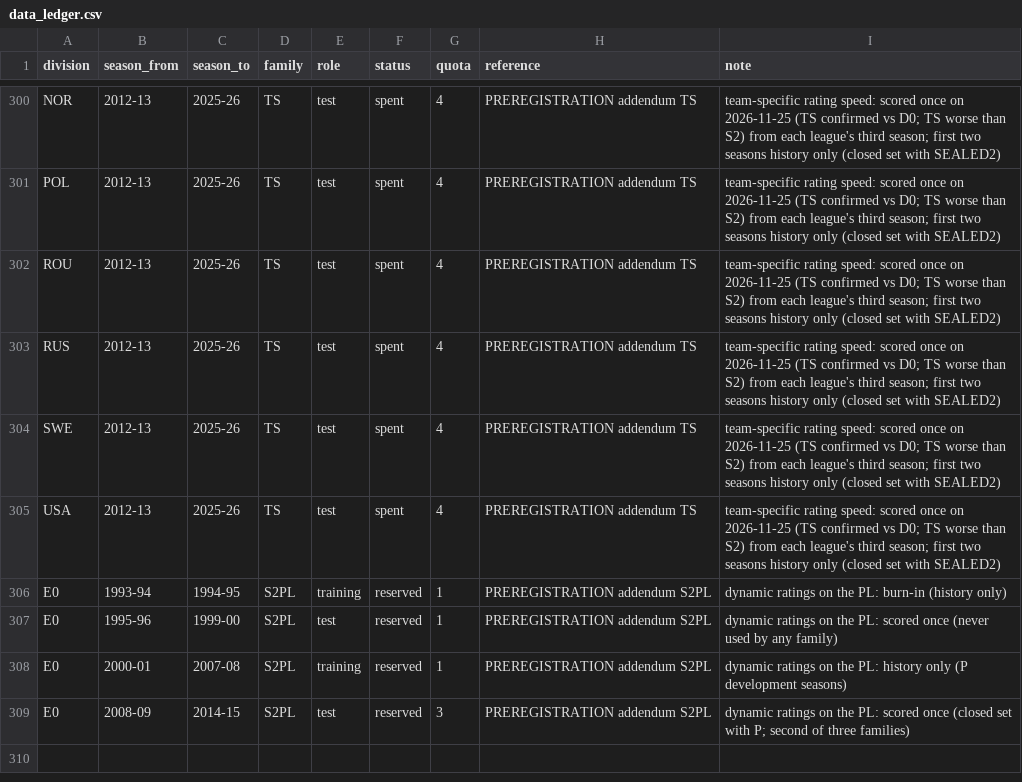
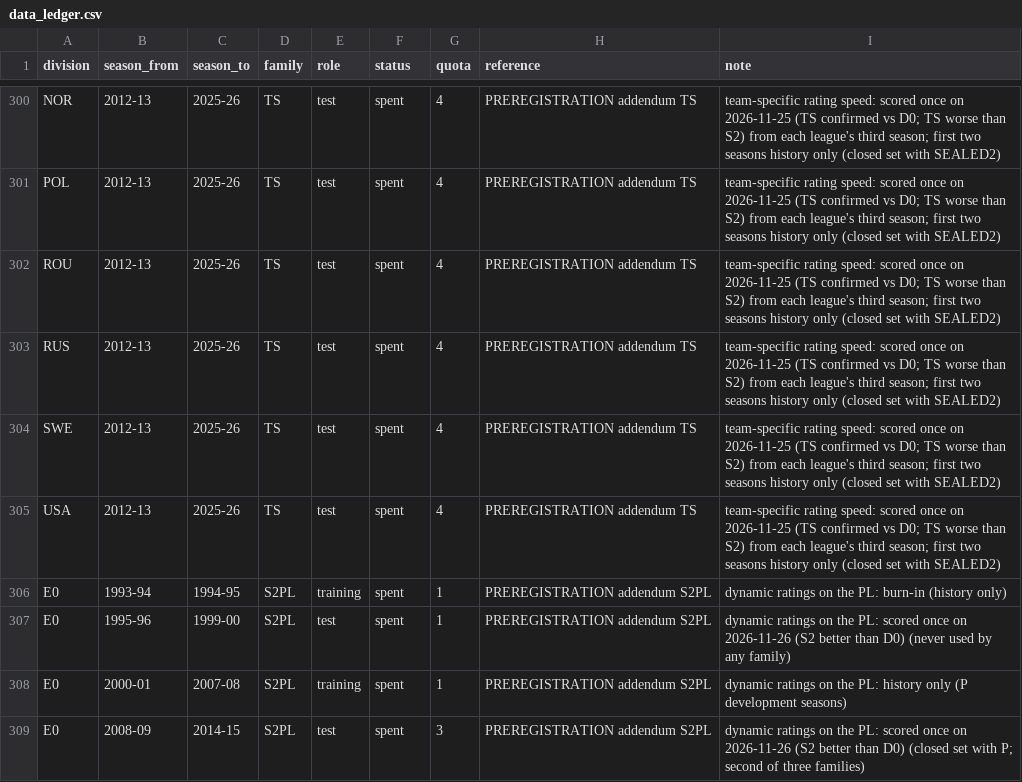
Before and after one commit to 26lenkalaa/TaBet, a CSV file: soccer (premier league)/docs/data_ledger.csv, drawn as a sheet; only a part is shown, gaps mark what is left out.

```diff
--- a/soccer (premier league)/docs/data_ledger.csv
+++ b/soccer (premier league)/docs/data_ledger.csv
@@ -305,5 +305,5 @@ SWE,2012-13,2025-26,TS,test,spent,4,PREREGISTRATION addendum TS,team-specific ra
 USA,2012-13,2025-26,TS,test,spent,4,PREREGISTRATION addendum TS,team-specific rating speed: scored once on 2026-11-25 (TS confirmed vs D0; TS worse than S2) from each league's third season; first two seasons history only (closed set with SEALED2)
-E0,1993-94,1994-95,S2PL,training,reserved,1,PREREGISTRATION addendum S2PL,dynamic ratings on the PL: burn-in (history only)
-E0,1995-96,1999-00,S2PL,test,reserved,1,PREREGISTRATION addendum S2PL,dynamic ratings on the PL: scored once (never used by any family)
-E0,2000-01,2007-08,S2PL,training,reserved,1,PREREGISTRATION addendum S2PL,dynamic ratings on the PL: history only (P development seasons)
-E0,2008-09,2014-15,S2PL,test,reserved,3,PREREGISTRATION addendum S2PL,dynamic ratings on the PL: scored once (closed set with P; second of three families)
+E0,1993-94,1994-95,S2PL,training,spent,1,PREREGISTRATION addendum S2PL,dynamic ratings on the PL: burn-in (history only)
+E0,1995-96,1999-00,S2PL,test,spent,1,PREREGISTRATION addendum S2PL,dynamic ratings on the PL: scored once on 2026-11-26 (S2 better than D0) (never used by any family)
+E0,2000-01,2007-08,S2PL,training,spent,1,PREREGISTRATION addendum S2PL,dynamic ratings on the PL: history only (P development seasons)
+E0,2008-09,2014-15,S2PL,test,spent,3,PREREGISTRATION addendum S2PL,dynamic ratings on the PL: scored once on 2026-11-26 (S2 better than D0) (closed set with P; second of three families)
```
Also changed, not shown: 3 other files.
